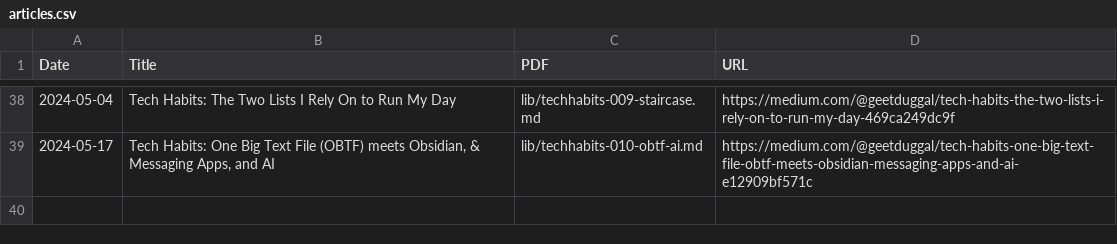
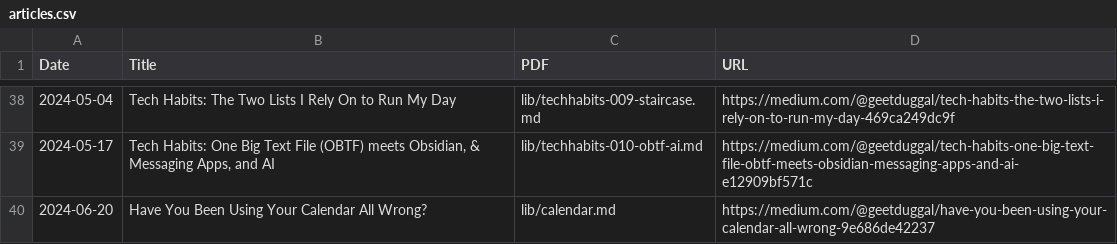
Before and after one commit to geetduggal/geetduggal.github.io, a CSV file: articles.csv, drawn as a sheet; only a part is shown, gaps mark what is left out.

Commit message:
adding calendar article

```diff
--- a/articles.csv
+++ b/articles.csv
@@ -39 +39,2 @@ Date,Title,PDF,URL
 2024-05-17,"Tech Habits: One Big Text File (OBTF) meets Obsidian, & Messaging Apps, and AI",lib/techhabits-010-obtf-ai.md,https://medium.com/@geetduggal/tech-habits-one-big-text-file-obtf-meets-obsidian-messaging-apps-and-ai-e12909bf571c
+2024-06-20,"Have You Been Using Your Calendar All Wrong?",lib/calendar.md,https://medium.com/@geetduggal/have-you-been-using-your-calendar-all-wrong-9e686de42237
```
Also changed, not shown: geets.csv, 1 other file.
